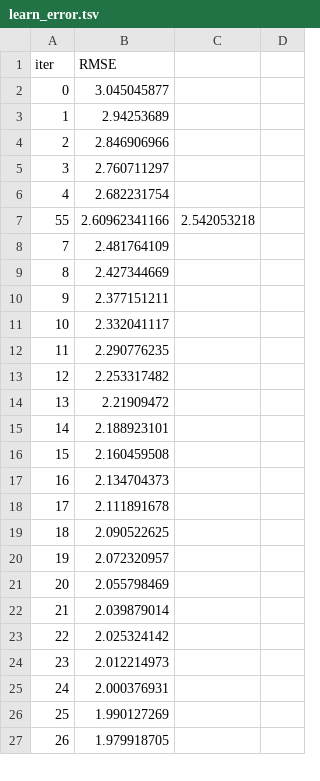
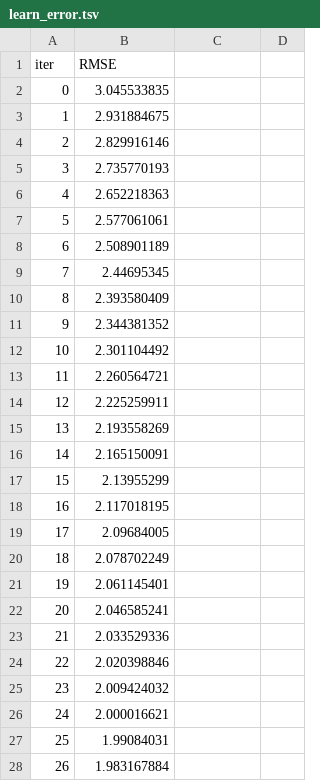
Before and after one commit to Oikiy/Remote_Abalone_Regression, a TSV file: notebook/catboost_info/learn_error.tsv, drawn as a sheet; only a part is shown; the diff covers the shown part only.

```diff
--- a/notebook/catboost_info/learn_error.tsv
+++ b/notebook/catboost_info/learn_error.tsv
@@ -1,27 +1,28 @@
 iter	RMSE
-0	3.045045877
-1	2.94253689
-2	2.846906966
-3	2.760711297
-4	2.682231754
-55	2.60962341166	2.542053218
-7	2.481764109
-8	2.427344669
-9	2.377151211
-10	2.332041117
-11	2.290776235
-12	2.253317482
-13	2.21909472
-14	2.188923101
-15	2.160459508
-16	2.134704373
-17	2.111891678
-18	2.090522625
-19	2.072320957
-20	2.055798469
-21	2.039879014
-22	2.025324142
-23	2.012214973
-24	2.000376931
-25	1.990127269
-26	1.979918705
+0	3.045533835
+1	2.931884675
+2	2.829916146
+3	2.735770193
+4	2.652218363
+5	2.577061061
+6	2.508901189
+7	2.44695345
+8	2.393580409
+9	2.344381352
+10	2.301104492
+11	2.260564721
+12	2.225259911
+13	2.193558269
+14	2.165150091
+15	2.13955299
+16	2.117018195
+17	2.09684005
+18	2.078702249
+19	2.061145401
+20	2.046585241
+21	2.033529336
+22	2.020398846
+23	2.009424032
+24	2.000016621
+25	1.99084031
+26	1.983167884
```
Also changed, not shown: 51 added rows, 1 removed row and 24 edited cells elsewhere in this file, notebook/catboost_info/time_left.tsv, 3 other files.
